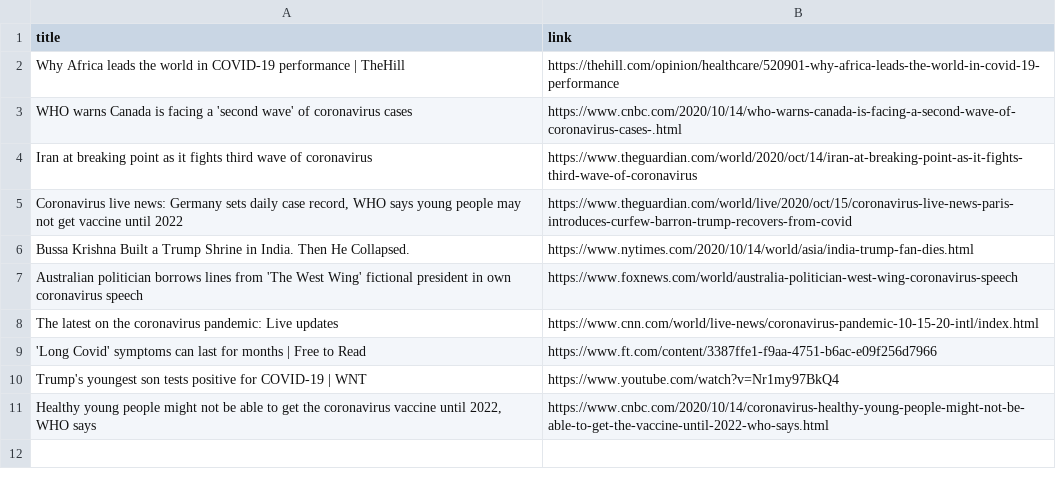
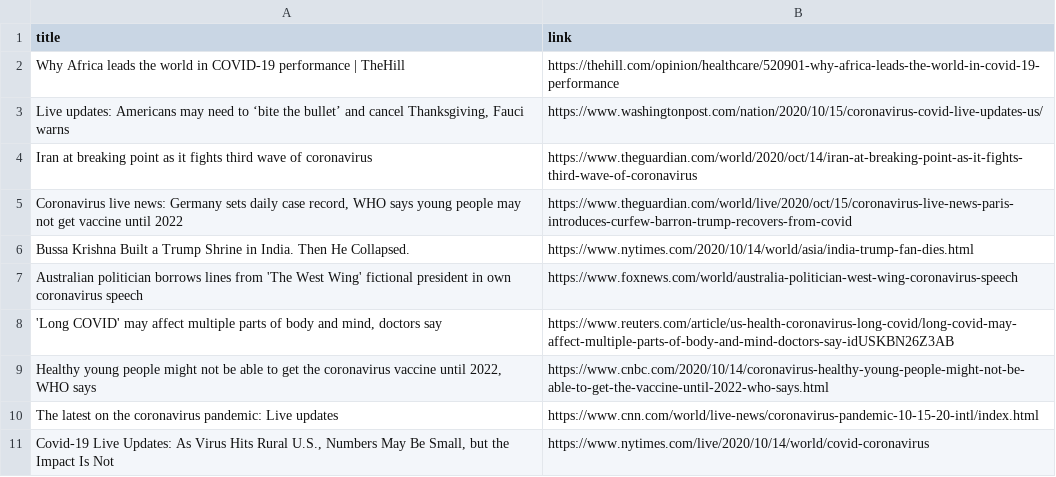
Before and after one commit to adrinerDP/livecod, a CSV file: data/news_google.csv, drawn as a sheet.

Commit message:
Run crawler and update current data

```diff
--- a/data/news_google.csv
+++ b/data/news_google.csv
@@ -2,3 +2,3 @@
 Why Africa leads the world in COVID-19 performance | TheHill,https://thehill.com/opinion/healthcare/520901-why-africa-leads-the-world-in-covid-19-performance
-WHO warns Canada is facing a 'second wave' of coronavirus cases,https://www.cnbc.com/2020/10/14/who-warns-canada-is-facing-a-second-wave-of-coronavirus-cases-.html
+"Live updates: Americans may need to ‘bite the bullet’ and cancel Thanksgiving, Fauci warns",https://www.washingtonpost.com/nation/2020/10/15/coronavirus-covid-live-updates-us/
 Iran at breaking point as it fights third wave of coronavirus,https://www.theguardian.com/world/2020/oct/14/iran-at-breaking-point-as-it-fights-third-wave-of-coronavirus
@@ -7,5 +7,5 @@ Bussa Krishna Built a Trump Shrine in India. Then He Collapsed.,https://www.nyti
 Australian politician borrows lines from 'The West Wing' fictional president in own coronavirus speech,https://www.foxnews.com/world/australia-politician-west-wing-coronavirus-speech
+"'Long COVID' may affect multiple parts of body and mind, doctors say",https://www.reuters.com/article/us-health-coronavirus-long-covid/long-covid-may-affect-multiple-parts-of-body-and-mind-doctors-say-idUSKBN26Z3AB
+"Healthy young people might not be able to get the coronavirus vaccine until 2022, WHO says",https://www.cnbc.com/2020/10/14/coronavirus-healthy-young-people-might-not-be-able-to-get-the-vaccine-until-2022-who-says.html
 The latest on the coronavirus pandemic: Live updates,https://www.cnn.com/world/live-news/coronavirus-pandemic-10-15-20-intl/index.html
-'Long Covid' symptoms can last for months | Free to Read,https://www.ft.com/content/3387ffe1-f9aa-4751-b6ac-e09f256d7966
-Trump's youngest son tests positive for COVID-19 | WNT,https://www.youtube.com/watch?v=Nr1my97BkQ4
-"Healthy young people might not be able to get the coronavirus vaccine until 2022, WHO says",https://www.cnbc.com/2020/10/14/coronavirus-healthy-young-people-might-not-be-able-to-get-the-vaccine-until-2022-who-says.html
+"Covid-19 Live Updates: As Virus Hits Rural U.S., Numbers May Be Small, but the Impact Is Not",https://www.nytimes.com/live/2020/10/14/world/covid-coronavirus
```
Also changed, not shown: data/current_global.csv, data/news_naver.csv, 5 other files.
